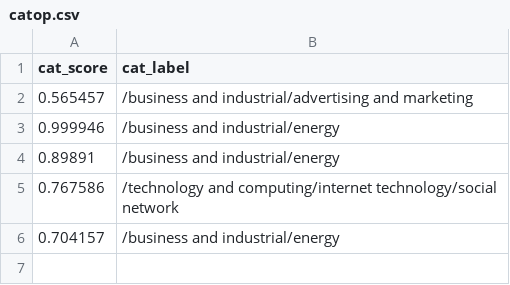
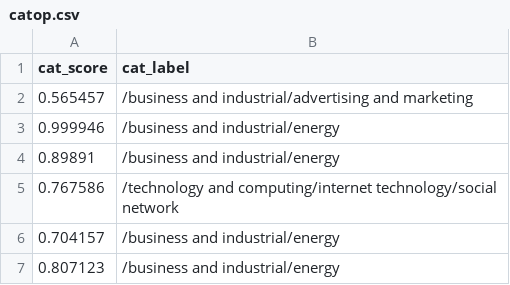
Before and after one commit to Zephyrs3/Sentiment_analysis, a CSV file: catop.csv, drawn as a sheet; the diff names each change by its address in the sheet, - before the commit and + after, or states it on an @@ line.

Commit message:
Updated

```diff
--- a/catop.csv
+++ b/catop.csv
+row 7: 0.807123 | /business and industrial/energy
```
